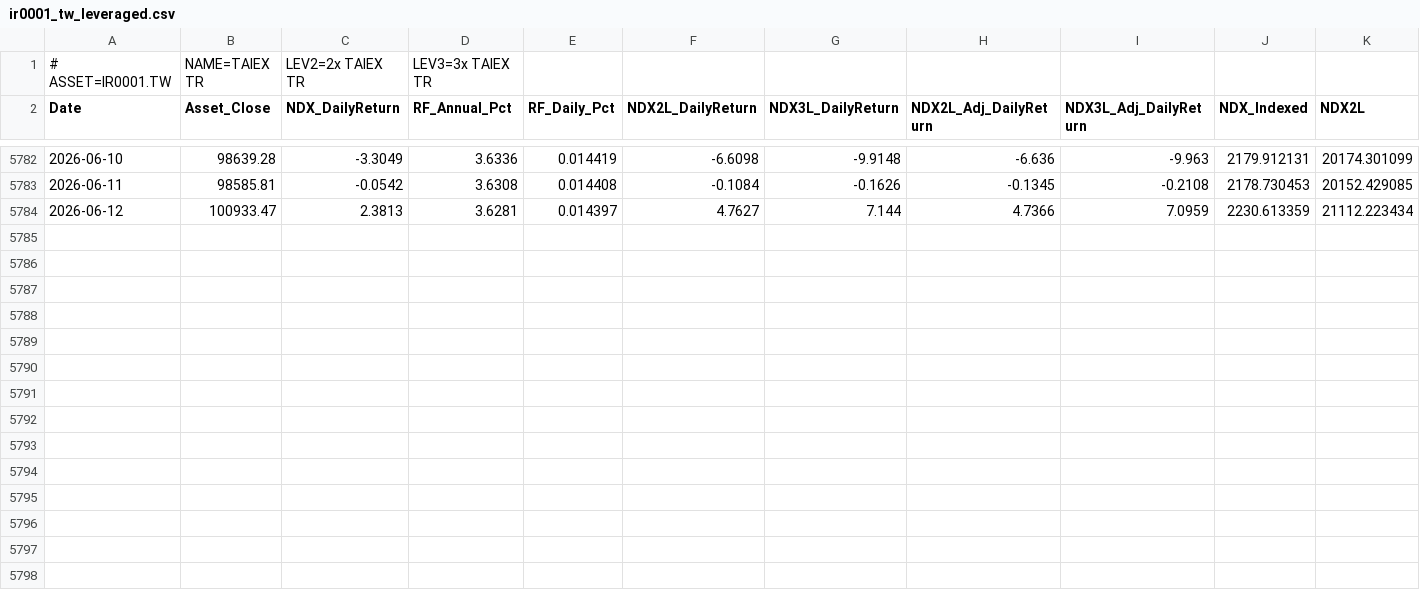
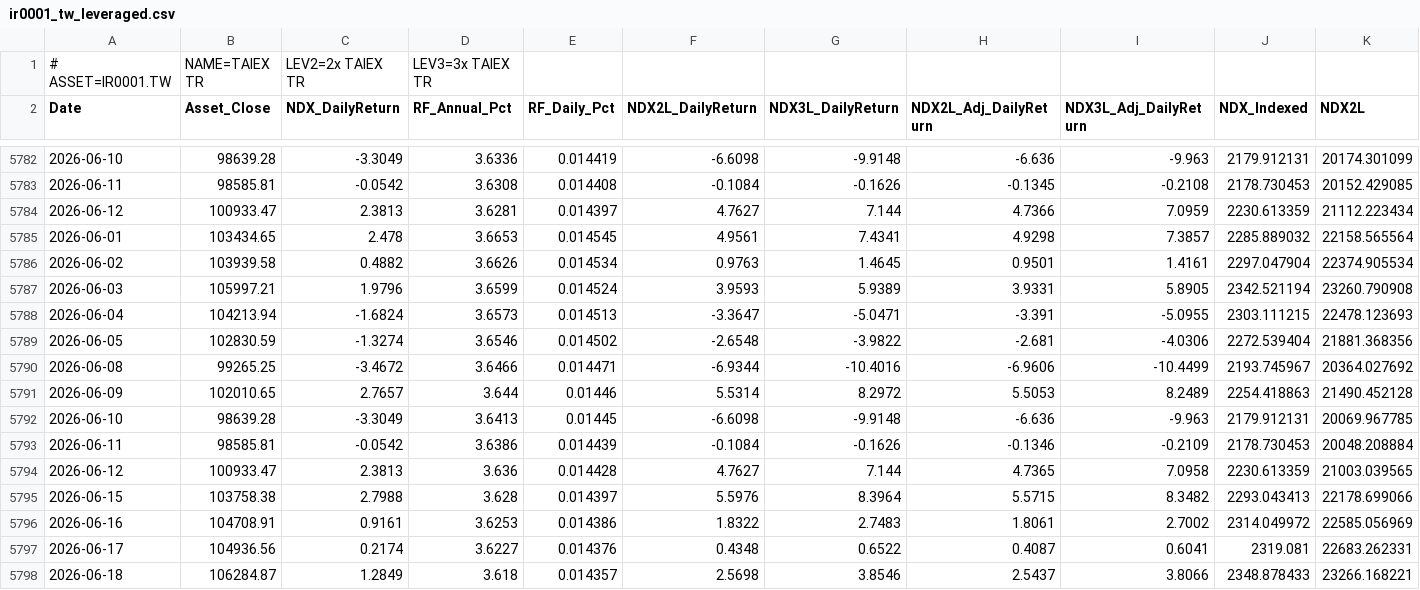
Before and after one commit to petahung/monte_carlo_sim, a CSV file: data/ir0001_tw_leveraged.csv, drawn as a sheet; only a part is shown, gaps mark what is left out; rows hold the shown columns only; the diff names each change by its address in the sheet, - before the commit and + after, or states it on an @@ line.

```diff
--- a/data/ir0001_tw_leveraged.csv
+++ b/data/ir0001_tw_leveraged.csv
+row 5785: 2026-06-01 | 103434.65 | 2.478 | 3.6653 | 0.014545 | 4.9561 | 7.4341 | 4.9298 | 7.3857 | 2285.889032 | 22158.565564
+row 5786: 2026-06-02 | 103939.58 | 0.4882 | 3.6626 | 0.014534 | 0.9763 | 1.4645 | 0.9501 | 1.4161 | 2297.047904 | 22374.905534
+row 5787: 2026-06-03 | 105997.21 | 1.9796 | 3.6599 | 0.014524 | 3.9593 | 5.9389 | 3.9331 | 5.8905 | 2342.521194 | 23260.790908
+row 5788: 2026-06-04 | 104213.94 | -1.6824 | 3.6573 | 0.014513 | -3.3647 | -5.0471 | -3.391 | -5.0955 | 2303.111215 | 22478.123693
+row 5789: 2026-06-05 | 102830.59 | -1.3274 | 3.6546 | 0.014502 | -2.6548 | -3.9822 | -2.681 | -4.0306 | 2272.539404 | 21881.368356
+row 5790: 2026-06-08 | 99265.25 | -3.4672 | 3.6466 | 0.014471 | -6.9344 | -10.4016 | -6.9606 | -10.4499 | 2193.745967 | 20364.027692
+row 5791: 2026-06-09 | 102010.65 | 2.7657 | 3.644 | 0.01446 | 5.5314 | 8.2972 | 5.5053 | 8.2489 | 2254.418863 | 21490.452128
+row 5792: 2026-06-10 | 98639.28 | -3.3049 | 3.6413 | 0.01445 | -6.6098 | -9.9148 | -6.636 | -9.963 | 2179.912131 | 20069.967785
+row 5793: 2026-06-11 | 98585.81 | -0.0542 | 3.6386 | 0.014439 | -0.1084 | -0.1626 | -0.1346 | -0.2109 | 2178.730453 | 20048.208884
+row 5794: 2026-06-12 | 100933.47 | 2.3813 | 3.636 | 0.014428 | 4.7627 | 7.144 | 4.7365 | 7.0958 | 2230.613359 | 21003.039565
+row 5795: 2026-06-15 | 103758.38 | 2.7988 | 3.628 | 0.014397 | 5.5976 | 8.3964 | 5.5715 | 8.3482 | 2293.043413 | 22178.699066
+row 5796: 2026-06-16 | 104708.91 | 0.9161 | 3.6253 | 0.014386 | 1.8322 | 2.7483 | 1.8061 | 2.7002 | 2314.049972 | 22585.056969
+row 5797: 2026-06-17 | 104936.56 | 0.2174 | 3.6227 | 0.014376 | 0.4348 | 0.6522 | 0.4087 | 0.6041 | 2319.081 | 22683.262331
+row 5798: 2026-06-18 | 106284.87 | 1.2849 | 3.618 | 0.014357 | 2.5698 | 3.8546 | 2.5437 | 3.8066 | 2348.878433 | 23266.168221
```
Also changed, not shown: data/0050_tw_leveraged.csv, data/btc-usd_leveraged.csv, 6 other files.
